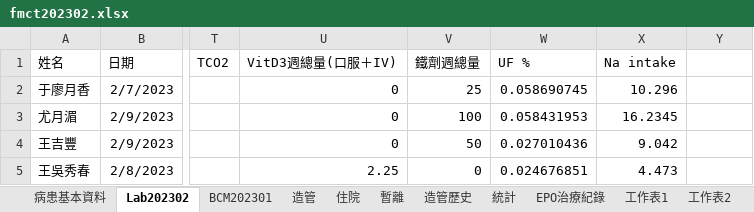
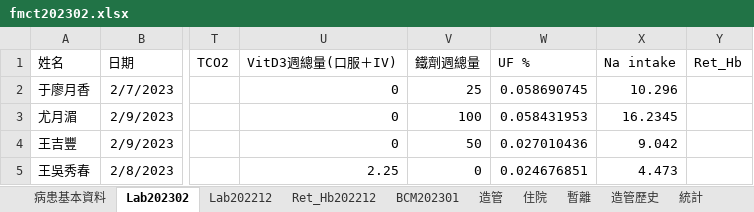
Before and after one commit to cctroc/fmct2020, an Excel workbook: fmct_xlsx folder/fmct202302.xlsx, sheet Lab202302, drawn as a sheet; only a part is shown, gaps mark what is left out; values as stored, in another font and other column widths than the file's, no borders; the diff names each change by its address in the sheet, - before the commit and + after, or states it on an @@ line.

```diff
--- a/fmct_xlsx folder/fmct202302.xlsx (sheet Lab202302)
+++ b/fmct_xlsx folder/fmct202302.xlsx (sheet Lab202302)
+sheet tab: Lab202212
+sheet tab: Ret_Hb202212
-Y1: (empty)
+Y1: Ret_Hb
```
Also changed, not shown: sheet 病患基本資料, fmct_xlsx folder/fmct202301.xlsx, 30 other files.
